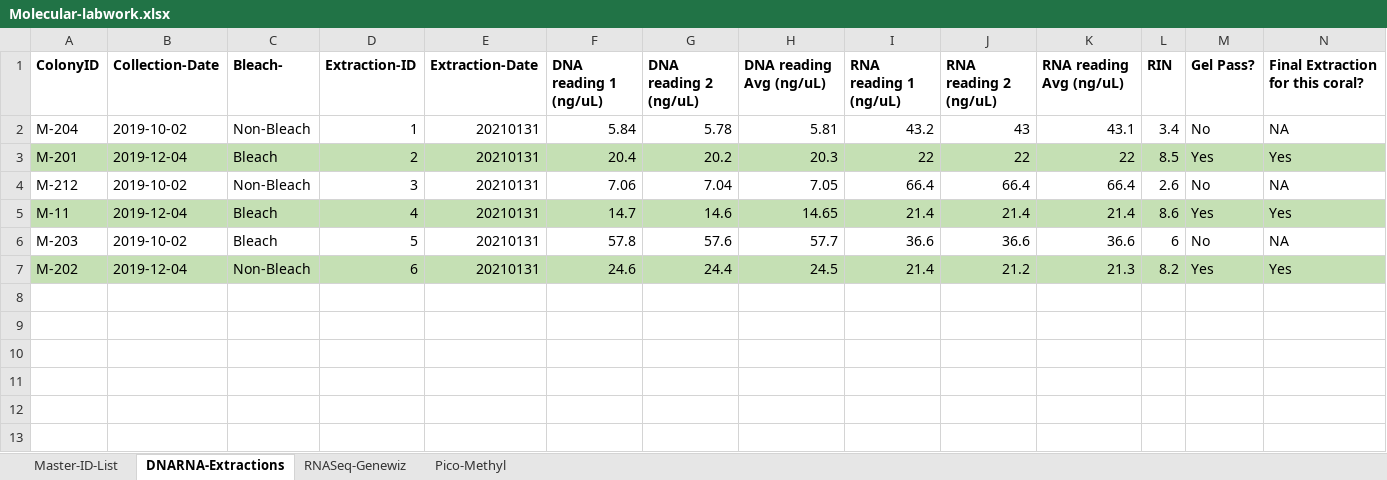
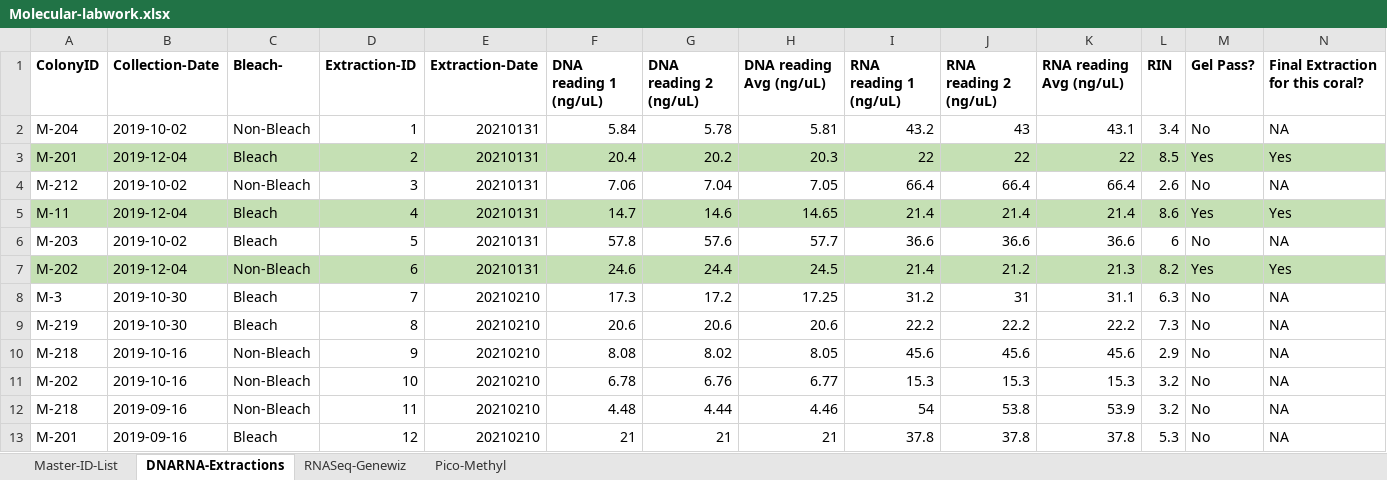
Before and after one commit to hputnam/HI_Bleaching_Timeseries, an Excel workbook: data/Molecular-labwork.xlsx, sheet DNARNA-Extractions, drawn as a sheet; only a part is shown; values as stored, in another font and other column widths than the file's, no borders; conditional formats not drawn; rows hold the shown columns only; the diff names each change by its address in the sheet, - before the commit and + after, or states it on an @@ line.

Commit message:
extractions from 20210210

```diff
--- a/data/Molecular-labwork.xlsx (sheet DNARNA-Extractions)
+++ b/data/Molecular-labwork.xlsx (sheet DNARNA-Extractions)
+row 8: M-3 | 2019-10-30 | Bleach | 7 | 20210210 | 17.3 | 17.2 | 17.25 | 31.2 | 31 | 31.1 | 6.3 | No | NA
+row 9: M-219 | 2019-10-30 | Bleach | 8 | 20210210 | 20.6 | 20.6 | 20.6 | 22.2 | 22.2 | 22.2 | 7.3 | No | NA
+row 10: M-218 | 2019-10-16 | Non-Bleach | 9 | 20210210 | 8.08 | 8.02 | 8.05 | 45.6 | 45.6 | 45.6 | 2.9 | No | NA
+row 11: M-202 | 2019-10-16 | Non-Bleach | 10 | 20210210 | 6.78 | 6.76 | 6.77 | 15.3 | 15.3 | 15.3 | 3.2 | No | NA
+row 12: M-218 | 2019-09-16 | Non-Bleach | 11 | 20210210 | 4.48 | 4.44 | 4.46 | 54 | 53.8 | 53.9 | 3.2 | No | NA
+row 13: M-201 | 2019-09-16 | Bleach | 12 | 20210210 | 21 | 21 | 21 | 37.8 | 37.8 | 37.8 | 5.3 | No | NA
```
